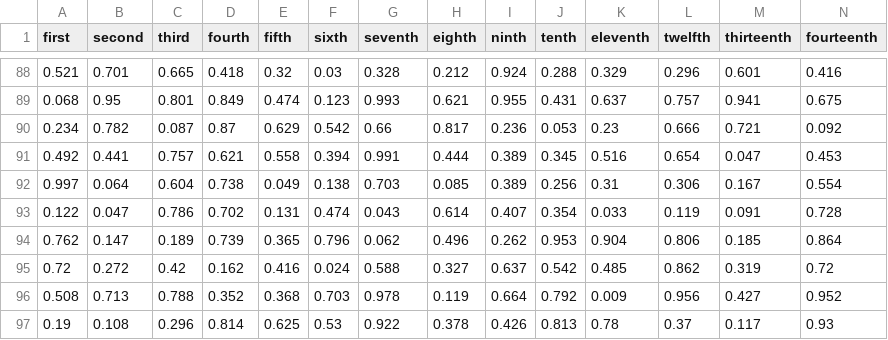
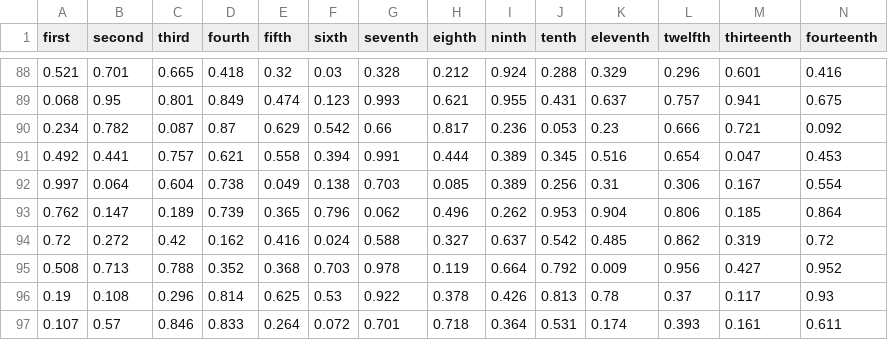
Before and after one commit to smdriggers/csv-parquet, a CSV file: practice csv.csv, drawn as a sheet; only a part is shown, gaps mark what is left out; the shorter side is filled out with more unchanged rows; rows hold the shown columns only; the diff names each change by its address in the sheet, - before the commit and + after, or states it on an @@ line.

Commit message:
Update practice csv.csv

```diff
--- a/practice csv.csv
+++ b/practice csv.csv
-row 93: 0.122 | 0.047 | 0.786 | 0.702 | 0.131 | 0.474 | 0.043 | 0.614 | 0.407 | 0.354 | 0.033 | 0.119 | 0.091 | 0.728
```
